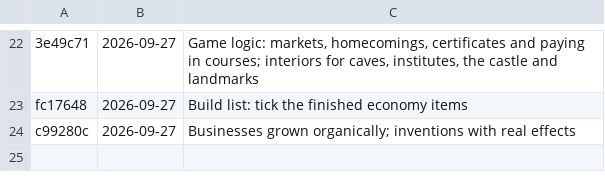
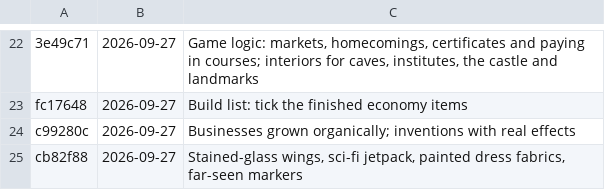
Before and after one commit to azim12086atmes-s/Golden-Thread, a TSV file: versions/list.tsv, drawn as a sheet; only a part is shown, gaps mark what is left out; the diff names each change by its address in the sheet, - before the commit and + after, or states it on an @@ line.

```diff
--- a/versions/list.tsv
+++ b/versions/list.tsv
+row 25: cb82f88 | 2026-09-27 | Stained-glass wings, sci-fi jetpack, painted dress fabrics, far-seen markers
```
Also changed, not shown: 9 other files.
